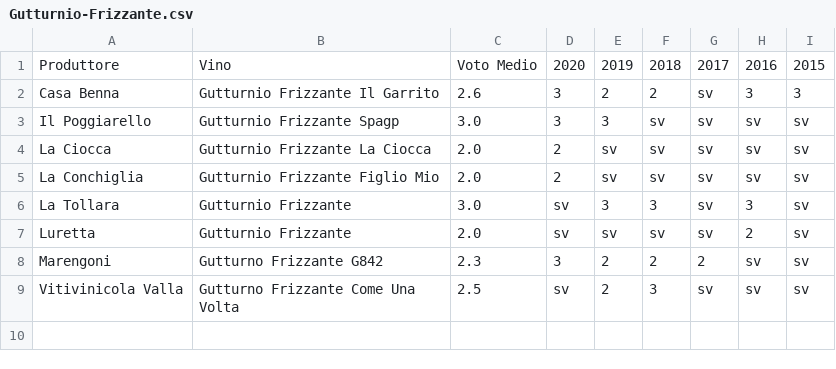
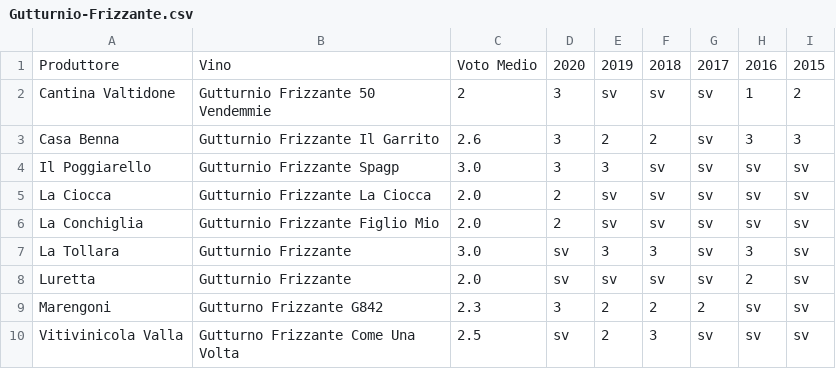
Before and after one commit to dev-crumbs/vinopedia, a CSV file: denominazioni/Italia/Emilia/DOC-Gutturnio/Gutturnio-Frizzante.csv, drawn as a sheet; the diff names each change by its address in the sheet, - before the commit and + after, or states it on an @@ line.

```diff
--- a/denominazioni/Italia/Emilia/DOC-Gutturnio/Gutturnio-Frizzante.csv
+++ b/denominazioni/Italia/Emilia/DOC-Gutturnio/Gutturnio-Frizzante.csv
+row 2: Cantina Valtidone | Gutturnio Frizzante 50 Vendemmie | 2 | 3 | sv | sv | sv | 1 | 2
```
Also changed, not shown: denominazioni/Italia/Emilia/DOC-Gutturnio/Gutturnio-Superiore-Classico-Riserva.csv, 3 other files.
